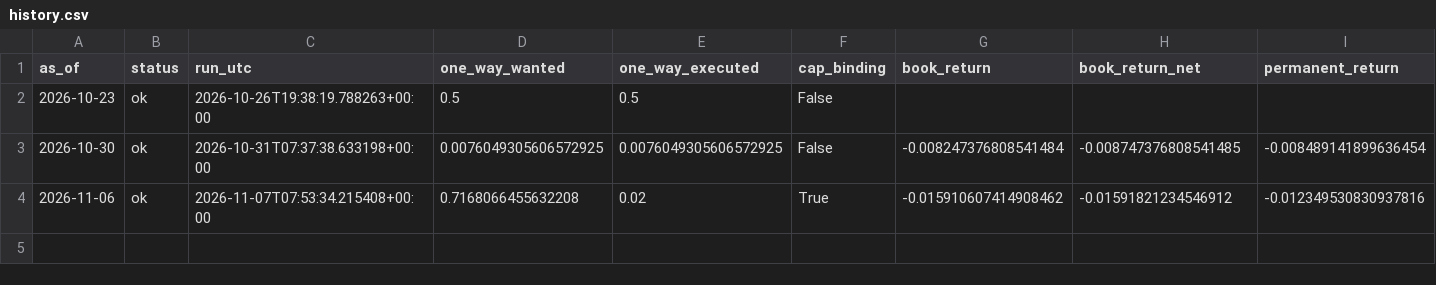
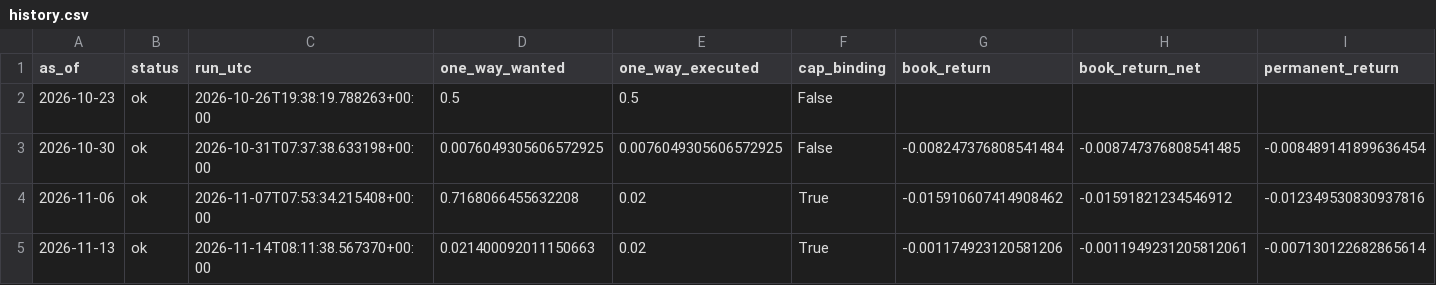
Before and after one commit to sachahuberty/atlas-strategy, a CSV file: live/history.csv, drawn as a sheet; only a part is shown; rows hold the shown columns only; the diff names each change by its address in the sheet, - before the commit and + after, or states it on an @@ line.

Commit message:
live: allocation for latest (ok)

```diff
--- a/live/history.csv
+++ b/live/history.csv
+row 5: 2026-11-13 | ok | 2026-11-14T08:11:38.567370+00:00 | 0.021400092011150663 | 0.02 | True | -0.001174923120581206 | -0.0011949231205812061 | -0.007130122682865614
```
Also changed, not shown: 5 other files.
